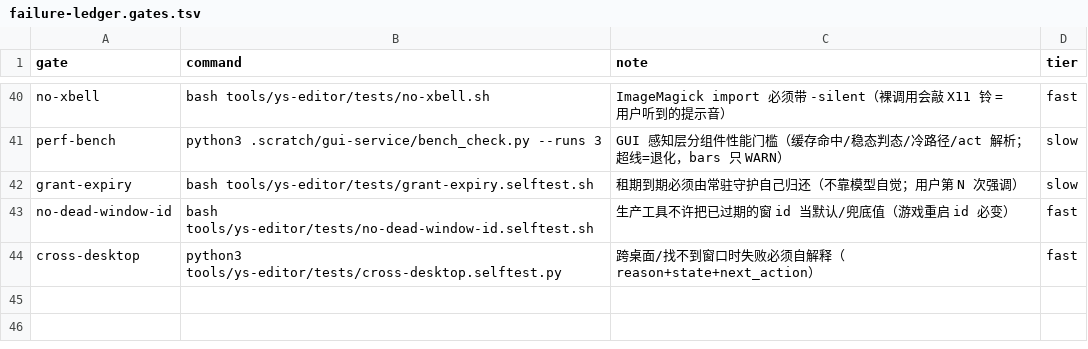
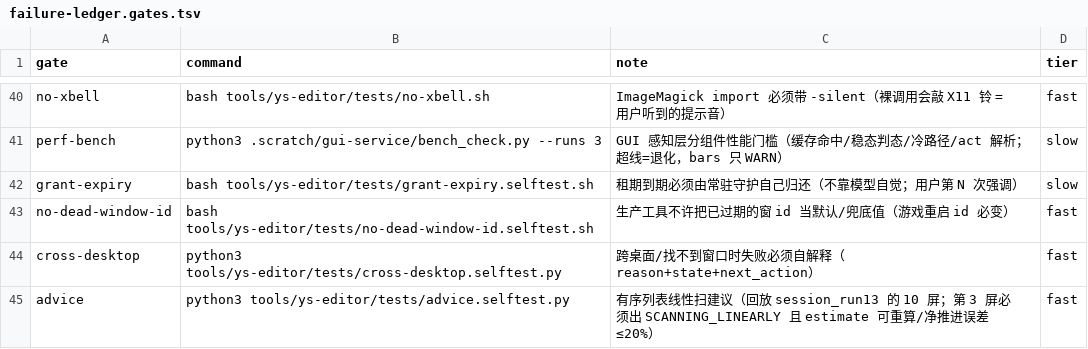
Before and after one commit to TheTouYu/genshin-ts, a TSV file: tools/failure-ledger.gates.tsv, drawn as a sheet; only a part is shown, gaps mark what is left out; the diff names each change by its address in the sheet, - before the commit and + after, or states it on an @@ line.

Commit message:
test(gui): advice 回放自测 + 门禁/账本接主链
- tests/advice.selftest.py：回放 session_run13 的 10 屏，第 3 屏必须出 SCANNING_LINEARLY；
  estimate 用实测 gap p50 重算一致；net_rows 4 vs 实测 4.8 误差 16.7% ≤20%；负例无 row 不给建议。
- ys-gates --only 2 套件表登记 advice，实跑 92ms PASS。
- failure-ledger.gates.tsv 加 gate advice；账本 F-20261021-63（判据/prevented）；
  ledger-inject.sh advice-neg：关掉列表检测 → 自测必须红（实测 INJECT-PASS）。
- 报告 §advice：唯一实现、list_sig、降级、回放命令、ys-scan 大跳待批 1×60s。

验证：ys-gates --only 2 PASS（含 advice）；failure-ledger check --fast gates=21 PASS。

```diff
--- a/tools/failure-ledger.gates.tsv
+++ b/tools/failure-ledger.gates.tsv
+row 45: advice | python3 tools/ys-editor/tests/advice.selftest.py | 有序列表线性扫建议（回放 session_run13 的 10 屏；第 3 屏必须出 SCANNING_LINEARLY 且 estimate 可重算/净推进误差 ≤20%） | fast
```
Also changed, not shown: docs/maintenance/failure-ledger.tsv, 4 other files.
